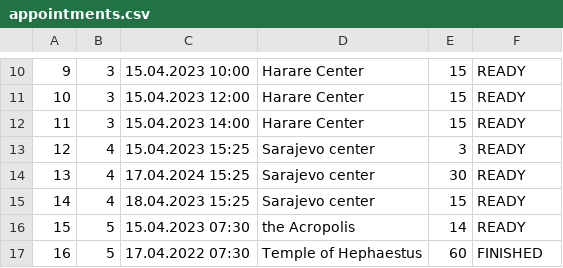
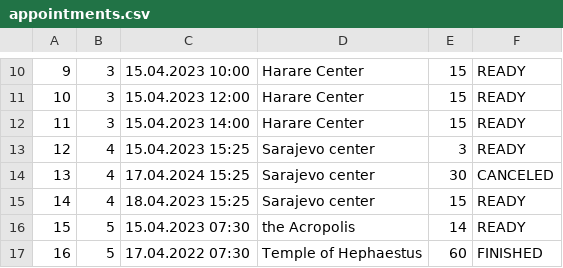
Before and after one commit to KornelijeKiso/DreamTeam, a CSV file: ProjectTourism/ProjectTourism/References/appointments.csv, drawn as a sheet; only a part is shown, gaps mark what is left out.

Commit message:
Canceled model removed. All appointments view improved

```diff
--- a/ProjectTourism/ProjectTourism/References/appointments.csv
+++ b/ProjectTourism/ProjectTourism/References/appointments.csv
@@ -13,3 +13,3 @@
 12|4|15.04.2023 15:25|Sarajevo center|3|READY
-13|4|17.04.2024 15:25|Sarajevo center|30|READY
+13|4|17.04.2024 15:25|Sarajevo center|30|CANCELED
 14|4|18.04.2023 15:25|Sarajevo center|15|READY
```
